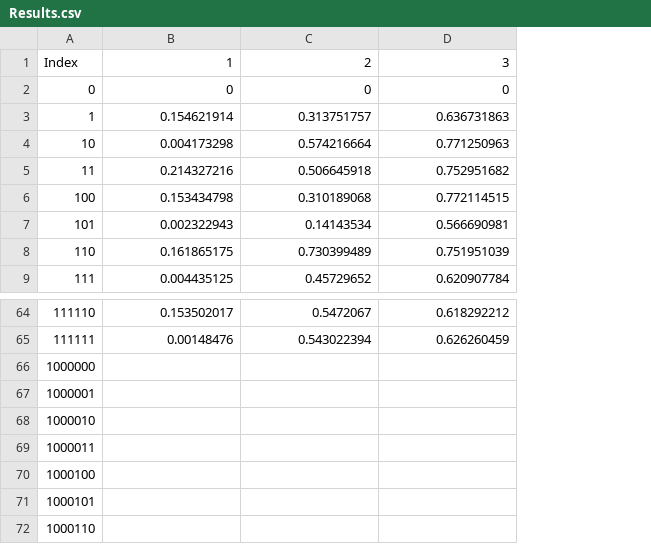
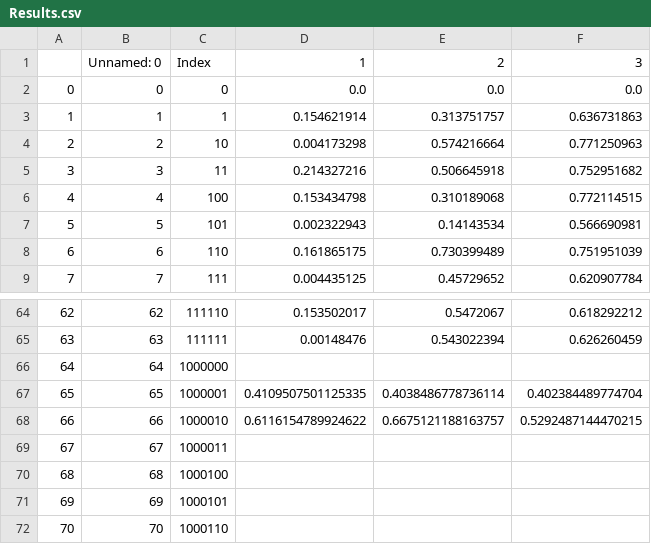
Before and after one commit to DylanHarrison1/Geopolitics-ML-model, a CSV file: Results.csv, drawn as a sheet; only a part is shown, gaps mark what is left out; addresses are those after the commit; the diff names each change by its address in the sheet, - before the commit and + after, or states it on an @@ line.

```diff
--- a/Results.csv
+++ b/Results.csv
+column A, rows 2-9: 0 | 1 | 2 | 3 | 4 | 5 | 6 | 7; rows 64-72: 62 | 63 | 64 | 65 | 66 | 67 | 68 | 69 | 70
+column B, rows 1-9: Unnamed: 0 | 0 | 1 | 2 | 3 | 4 | 5 | 6 | 7; rows 64-72: 62 | 63 | 64 | 65 | 66 | 67 | 68 | 69 | 70
-D2: 0
+D2: 0.0
-E2: 0
+E2: 0.0
-F2: 0
+F2: 0.0
-D67: (empty)
+D67: 0.4109507501125335
-E67: (empty)
+E67: 0.4038486778736114
-F67: (empty)
+F67: 0.402384489774704
-D68: (empty)
+D68: 0.6116154789924622
-E68: (empty)
+E68: 0.6675121188163757
-F68: (empty)
+F68: 0.5292487144470215
```
Also changed, not shown: data/processed/Meta.csv, 4 other files.
